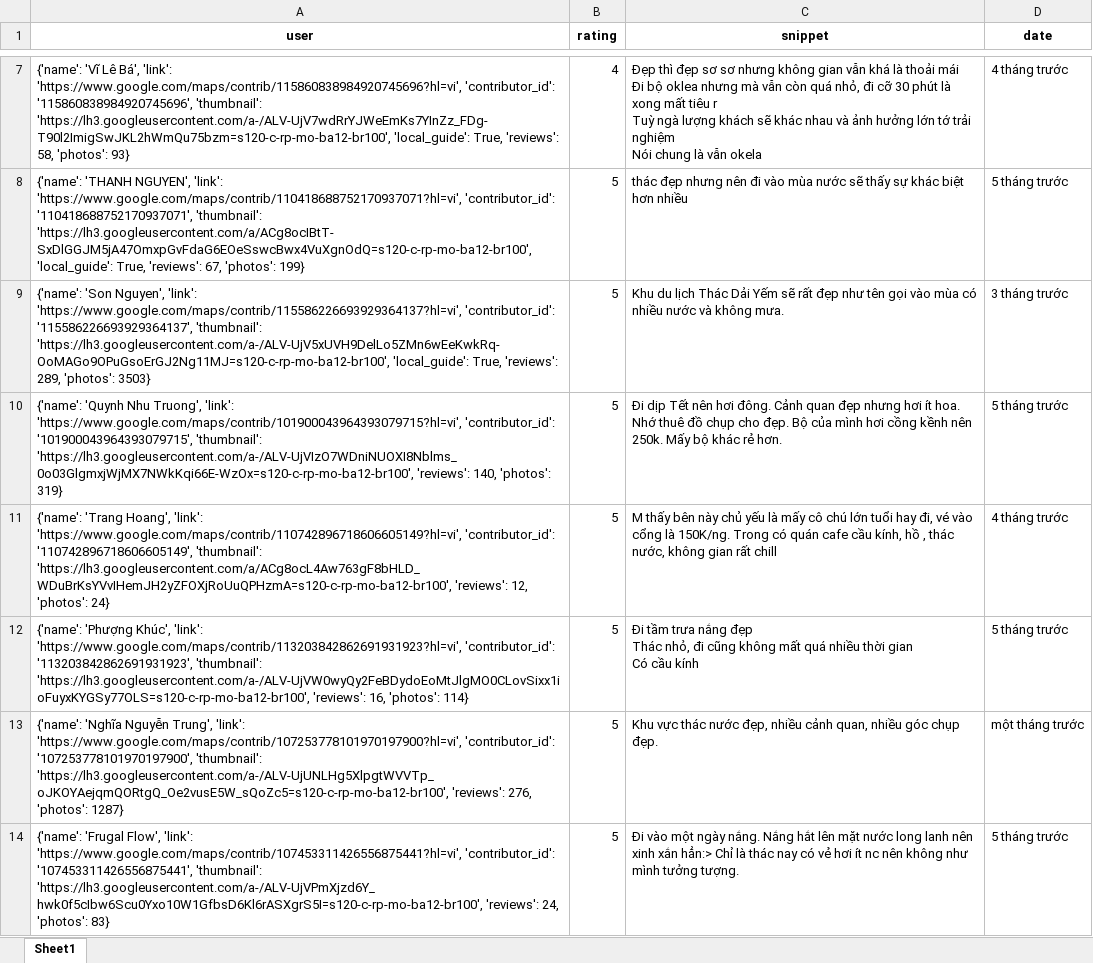
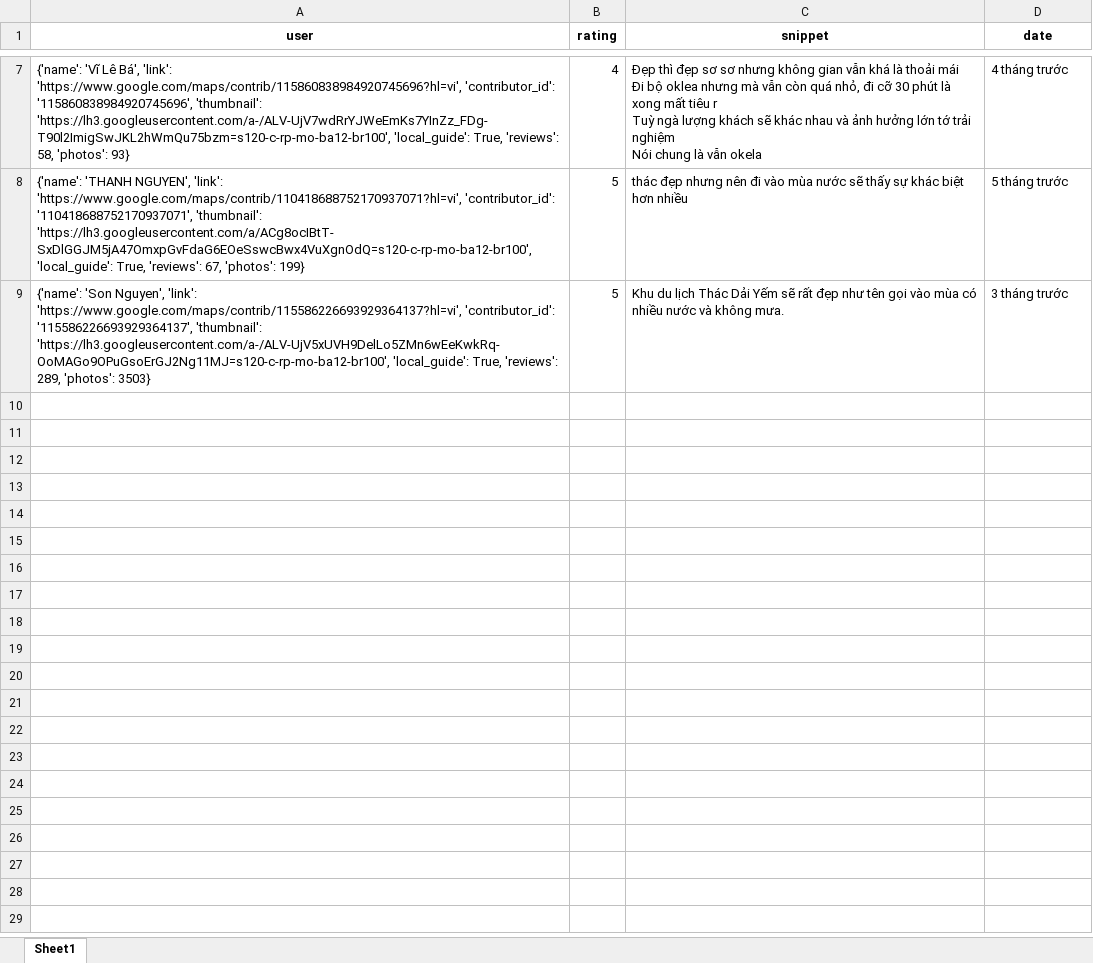
Before and after one commit to askjhfmlsrhgnojsfbg/main.py, an Excel workbook: du_lieu_binh_luan.xlsx, sheet Sheet1, drawn as a sheet; only a part is shown, gaps mark what is left out; values as stored, in another font and other column widths than the file's, no borders; ↵ is a line break in a cell; the diff covers the shown part only; the diff names each change by its address in the sheet, - before the commit and + after, or states it on an @@ line.

```diff
--- a/du_lieu_binh_luan.xlsx (sheet Sheet1)
+++ b/du_lieu_binh_luan.xlsx (sheet Sheet1)
-row 10: {'name': 'Quynh Nhu Truong', 'link': 'https://www.google.com/maps/contrib/101900043964393079715?hl=vi', 'contributor_id': '101900043964393079715', 'thumbnail': 'https://lh3.googleusercontent.com/a-/ALV-UjVIzO7WDniNUOXI8Nblms_0o03GlgmxjWjMX7NWkKqi66E-WzOx=s120-c-rp-mo-ba12-br100', 'reviews': 140, 'photos': 319} | 5 | Đi dịp Tết nên hơi đông. Cảnh quan đẹp nhưng hơi ít hoa. Nhớ thuê đồ chụp cho đẹp. Bộ của mình hơi cồng kềnh nên 250k. Mấy bộ khác rẻ hơn. | 5 tháng trước
-row 11: {'name': 'Trang Hoang', 'link': 'https://www.google.com/maps/contrib/110742896718606605149?hl=vi', 'contributor_id': '110742896718606605149', 'thumbnail': 'https://lh3.googleusercontent.com/a/ACg8ocL4Aw763gF8bHLD_WDuBrKsYVvIHemJH2yZFOXjRoUuQPHzmA=s120-c-rp-mo-ba12-br100', 'reviews': 12, 'photos': 24} | 5 | M thấy bên này chủ yếu là mấy cô chú lớn tuổi hay đi, vé vào cổng là 150K/ng. Trong có quán cafe cầu kính, hồ , thác nước, không gian rất chill | 4 tháng trước
-row 12: {'name': 'Phượng Khúc', 'link': 'https://www.google.com/maps/contrib/113203842862691931923?hl=vi', 'contributor_id': '113203842862691931923', 'thumbnail': 'https://lh3.googleusercontent.com/a-/ALV-UjVW0wyQy2FeBDydoEoMtJlgMO0CLovSixx1ioFuyxKYGSy77OLS=s120-c-rp-mo-ba12-br100', 'reviews': 16, 'photos': 114} | 5 | Đi tầm trưa nắng đẹp ↵ Thác nhỏ, đi cũng không mất quá nhiều thời gian ↵ Có cầu kính | 5 tháng trước
-row 13: {'name': 'Nghĩa Nguyễn Trung', 'link': 'https://www.google.com/maps/contrib/107253778101970197900?hl=vi', 'contributor_id': '107253778101970197900', 'thumbnail': 'https://lh3.googleusercontent.com/a-/ALV-UjUNLHg5XlpgtWVVTp_oJKOYAejqmQORtgQ_Oe2vusE5W_sQoZc5=s120-c-rp-mo-ba12-br100', 'reviews': 276, 'photos': 1287} | 5 | Khu vực thác nước đẹp, nhiều cảnh quan, nhiều góc chụp đẹp. | một tháng trước
-row 14: {'name': 'Frugal Flow', 'link': 'https://www.google.com/maps/contrib/107453311426556875441?hl=vi', 'contributor_id': '107453311426556875441', 'thumbnail': 'https://lh3.googleusercontent.com/a-/ALV-UjVPmXjzd6Y_hwk0f5cIbw6Scu0Yxo10W1GfbsD6Kl6rASXgrS5I=s120-c-rp-mo-ba12-br100', 'reviews': 24, 'photos': 83} | 5 | Đi vào một ngày nắng. Nắng hắt lên mặt nước long lanh nên xinh xắn hẳn:> Chỉ là thác nay có vẻ hơi ít nc nên không như mình tưởng tượng. | 5 tháng trước
```
Also changed, not shown: 35 removed rows elsewhere in this sheet.
